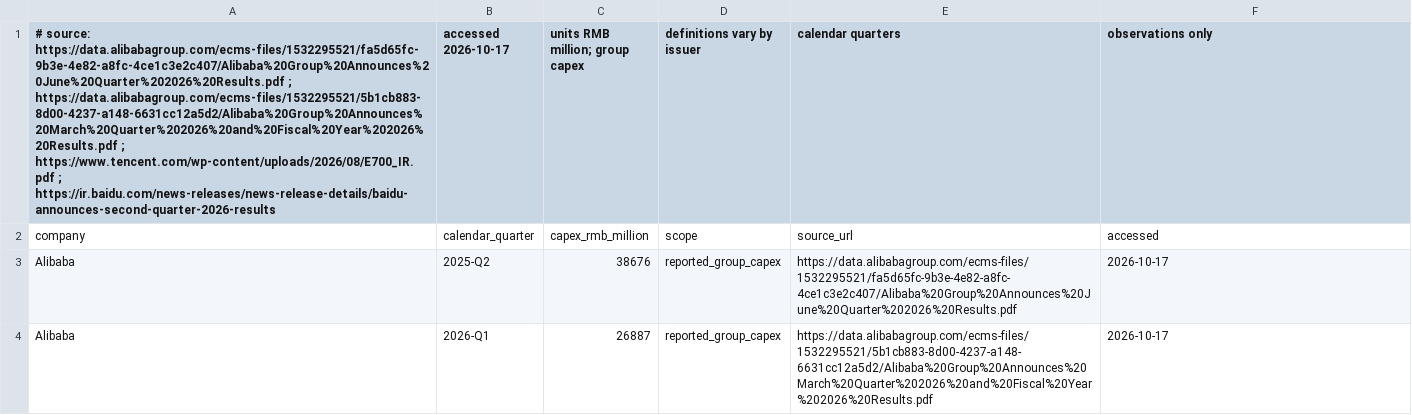
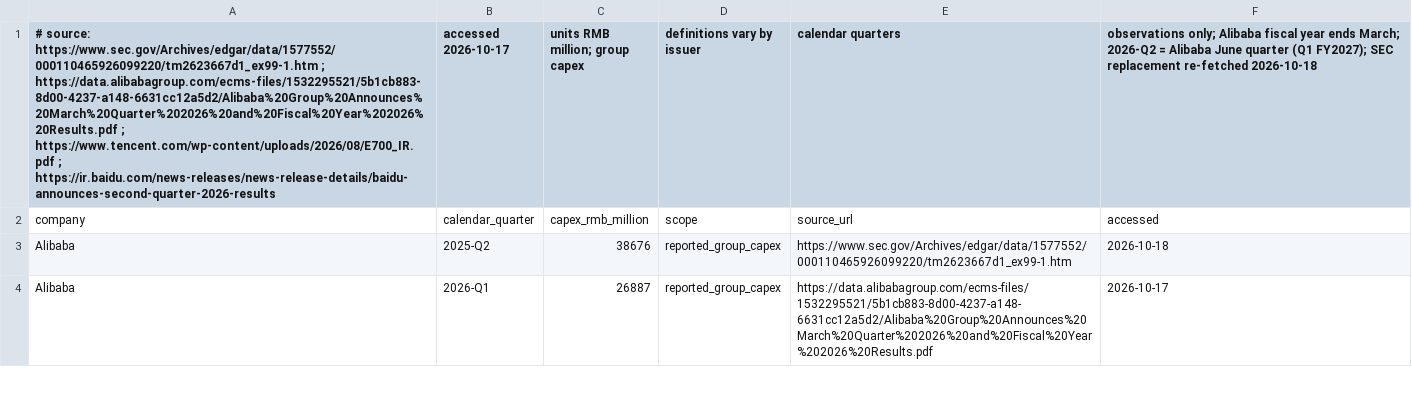
Before and after one commit to marcinbogdanski/bubble-not-bubble, a CSV file: data/china-hyperscaler-capex.csv, drawn as a sheet; only a part is shown; the diff covers the shown part only; the diff names each change by its address in the sheet, - before the commit and + after, or states it on an @@ line.

Commit message:
Research: China note corrected per Claude cross-check (OpenRouter shares, MiniMax economics, Tencent balance sheet, CXMT, DeepSeek round)

```diff
--- a/data/china-hyperscaler-capex.csv
+++ b/data/china-hyperscaler-capex.csv
-A1: # source: https://data.alibabagroup.com/ecms-files/1532295521/fa5d65fc-9b3e-4e82-a8fc-4ce1c3e2c407/Alibaba%20Group%20Announces%20June%20Quarter%202026%20Results.pdf ; https://data.alibabagroup.com/ecms-files/1532295521/5b1cb883-8d00-4237-a148-6631cc12a5d2/Alibaba%20Group%20Announces%20March%20Quarter%202026%20and%20Fiscal%20Year%202026%20Results.pdf…
+A1: # source: https://www.sec.gov/Archives/edgar/data/1577552/000110465926099220/tm2623667d1_ex99-1.htm ; https://data.alibabagroup.com/ecms-files/1532295521/5b1cb883-8d00-4237-a148-6631cc12a5d2/Alibaba%20Group%20Announces%20March%20Quarter%202026%20and%20Fiscal%20Year%202026%20Results.pdf…
-F1: observations only
+F1: observations only; Alibaba fiscal year ends March; 2026-Q2 = Alibaba June quarter (Q1 FY2027); SEC replacement re-fetched 2026-10-18
-E3 (calendar quarters): https://data.alibabagroup.com/ecms-files/1532295521/fa5d65fc-9b3e-4e82-a8fc-4ce1c3e2c407/Alibaba%20Group%20Announces%20June%20Quarter%202026%20Results.pdf
+E3 (calendar quarters): https://www.sec.gov/Archives/edgar/data/1577552/000110465926099220/tm2623667d1_ex99-1.htm
-F3: 2026-10-17
+F3: 2026-10-18
```
Also changed, not shown: 2 edited cells elsewhere in this file, 1 other file.
